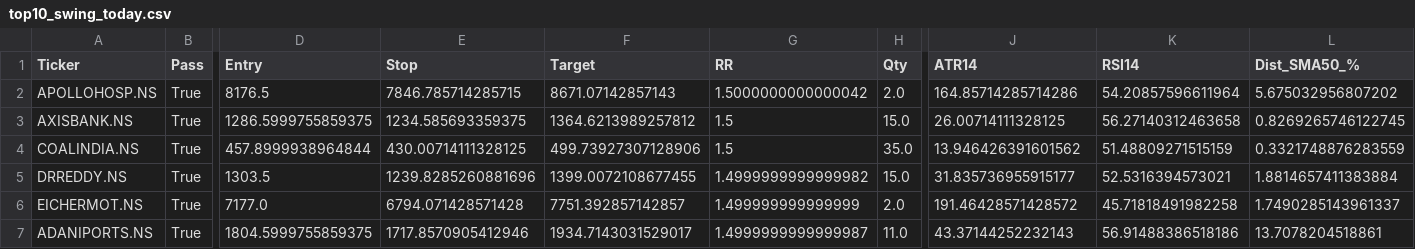
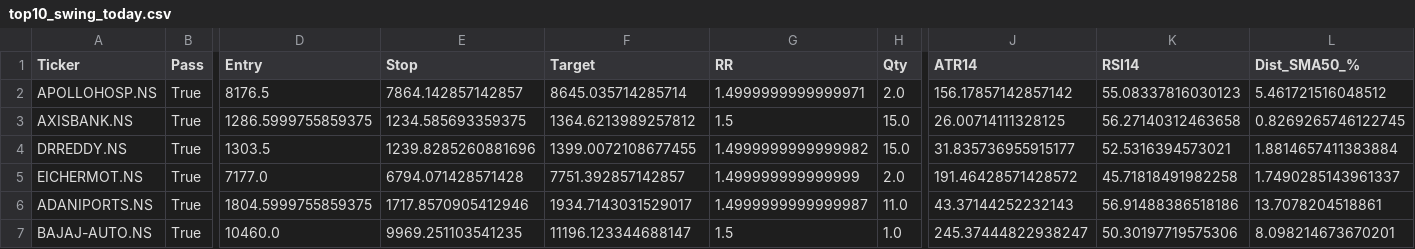
Before and after one commit to mayur369369/nifty50-swing-scanner, a CSV file: top10_swing_today.csv, drawn as a sheet; only a part is shown, gaps mark what is left out; removed rows and columns are numbered as before the commit, all else as after; rows hold the shown columns only; the diff names each change by its address in the sheet, - before the commit and + after, or states it on an @@ line.

Commit message:
Daily scan output

```diff
--- a/top10_swing_today.csv
+++ b/top10_swing_today.csv
-E2 (Stop): 7846.785714285715
+E2 (Stop): 7864.142857142857
-F2 (Target): 8671.07142857143
+F2 (Target): 8645.035714285714
-G2 (RR): 1.5000000000000042
+G2 (RR): 1.4999999999999971
-J2 (ATR14): 164.85714285714286
+J2 (ATR14): 156.17857142857142
-K2 (RSI14): 54.20857596611964
+K2 (RSI14): 55.08337816030123
-L2 (Dist_SMA50_%): 5.675032956807202
+L2 (Dist_SMA50_%): 5.461721516048512
-row 4: COALINDIA.NS | True | 457.8999938964844 | 430.00714111328125 | 499.73927307128906 | 1.5 | 35.0 | 13.946426391601562 | 51.48809271515159 | 0.3321748876283559
+row 7: BAJAJ-AUTO.NS | True | 10460.0 | 9969.251103541235 | 11196.123344688147 | 1.5 | 1.0 | 245.37444822938247 | 50.30197719575306 | 8.098214673670201
```
